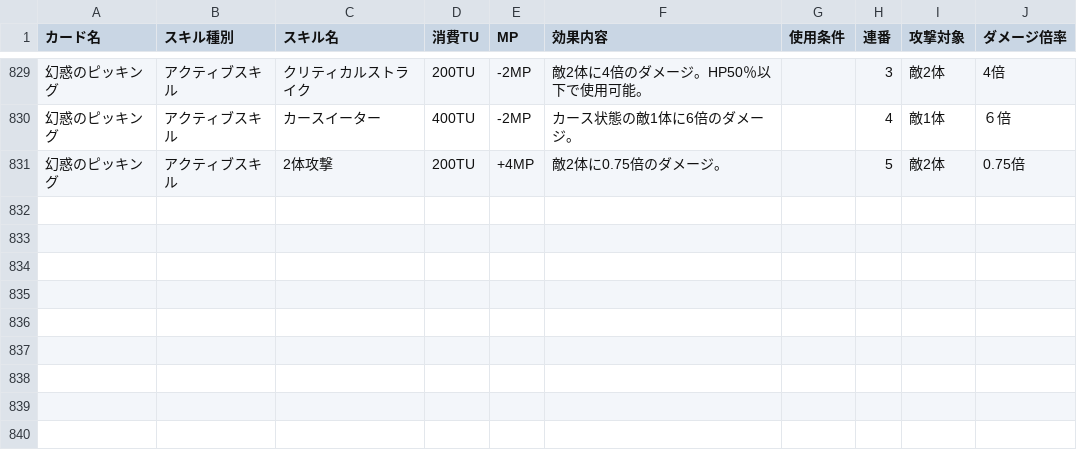
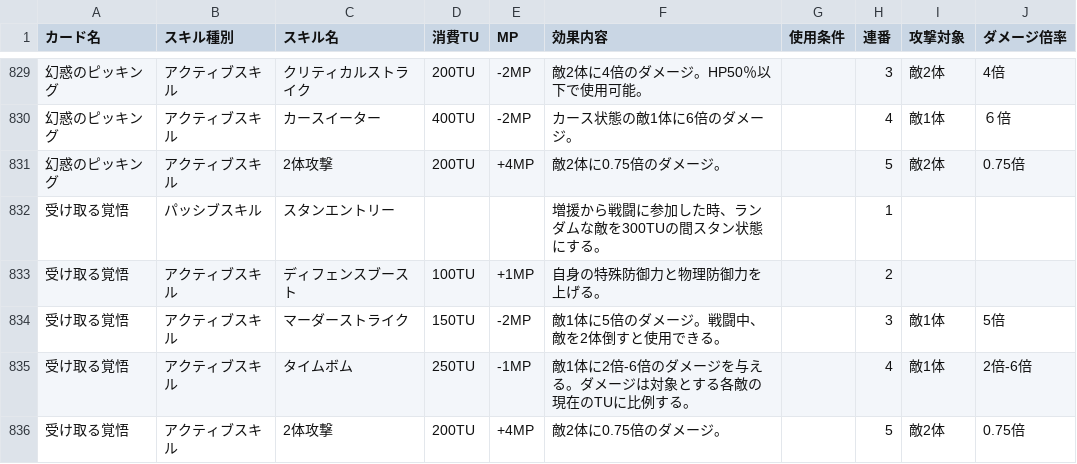
Before and after one commit to nek0-tkdb/tools, a CSV file: skill_data.csv, drawn as a sheet; only a part is shown, gaps mark what is left out; the diff names each change by its address in the sheet, - before the commit and + after, or states it on an @@ line.

Commit message:
Update skill_data.csv

```diff
--- a/skill_data.csv
+++ b/skill_data.csv
+row 832: 受け取る覚悟 | パッシブスキル | スタンエントリー |  |  | 増援から戦闘に参加した時、ランダムな敵を300TUの間スタン状態にする。 |  | 1
+row 833: 受け取る覚悟 | アクティブスキル | ディフェンスブースト | 100TU | +1MP | 自身の特殊防御力と物理防御力を上げる。 |  | 2
+row 834: 受け取る覚悟 | アクティブスキル | マーダーストライク | 150TU | -2MP | 敵1体に5倍のダメージ。戦闘中、敵を2体倒すと使用できる。 |  | 3 | 敵1体 | 5倍
+row 835: 受け取る覚悟 | アクティブスキル | タイムボム | 250TU | -1MP | 敵1体に2倍-6倍のダメージを与える。ダメージは対象とする各敵の現在のTUに比例する。 |  | 4 | 敵1体 | 2倍-6倍
+row 836: 受け取る覚悟 | アクティブスキル | 2体攻撃 | 200TU | +4MP | 敵2体に0.75倍のダメージ。 |  | 5 | 敵2体 | 0.75倍
```
